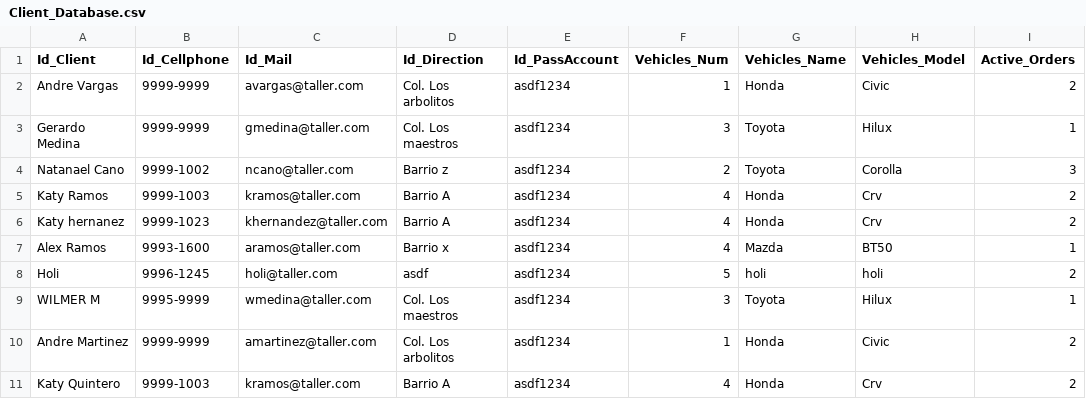
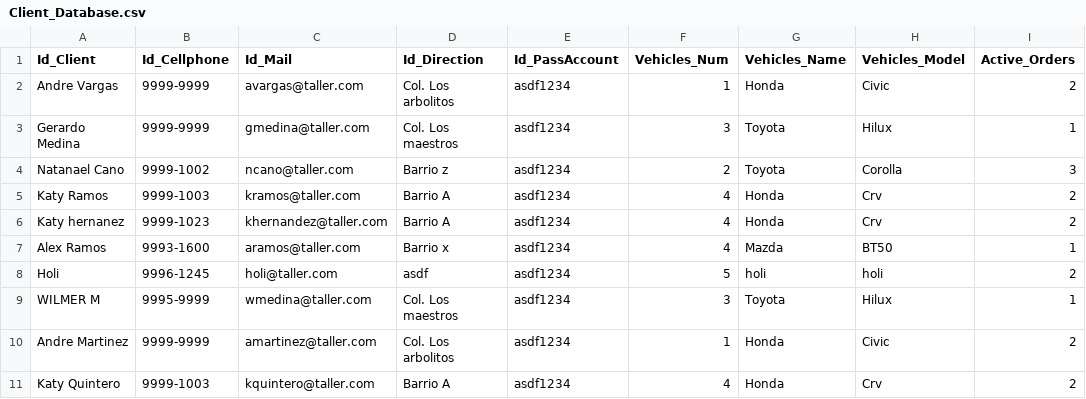
Before and after one commit to Medinaallan/sistema_taller, a CSV file: src/Client_Database.csv, drawn as a sheet; only a part is shown; the diff names each change by its address in the sheet, - before the commit and + after, or states it on an @@ line.

```diff
--- a/src/Client_Database.csv
+++ b/src/Client_Database.csv
-C11 (Id_Mail): kramos@taller.com
+C11 (Id_Mail): kquintero@taller.com
```
Also changed, not shown: 10 other files.
